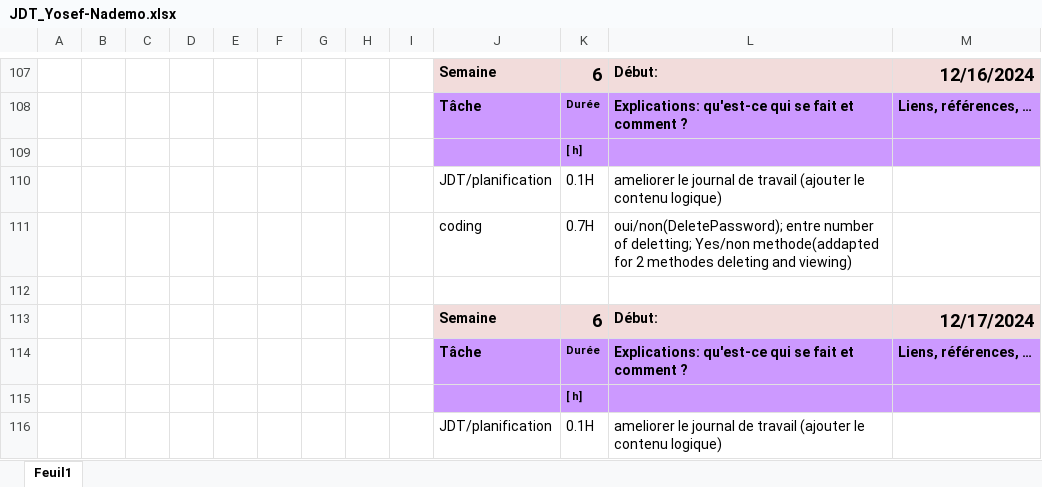
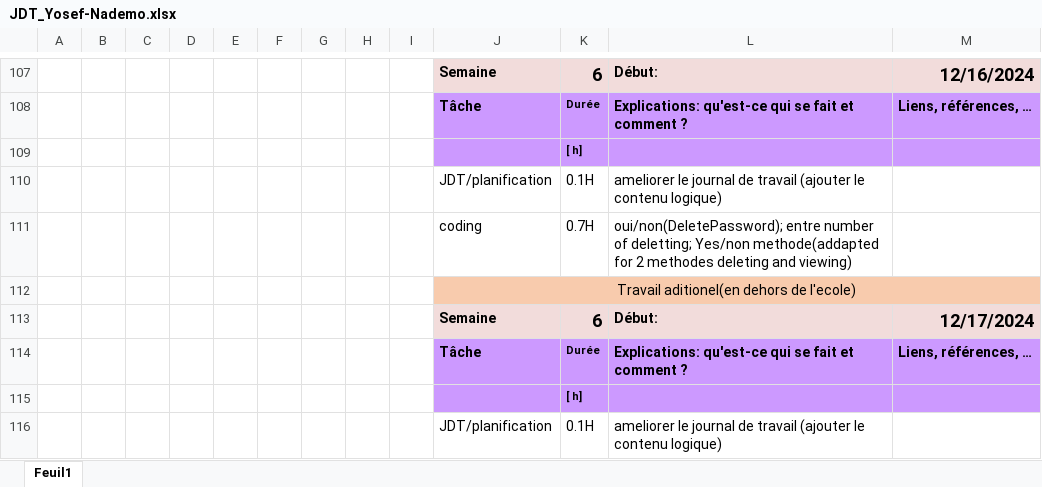
Before and after one commit to Josefnademo/password-manager, an Excel workbook: JDT_Yosef-Nademo.xlsx, sheet Feuil1, drawn as a sheet; only a part is shown, gaps mark what is left out; values as stored, in another font and other column widths than the file's, no borders; the diff covers the shown part only; the diff names each change by its address in the sheet, - before the commit and + after, or states it on an @@ line.

```diff
--- a/JDT_Yosef-Nademo.xlsx (sheet Feuil1)
+++ b/JDT_Yosef-Nademo.xlsx (sheet Feuil1)
-J112: (empty)
+J112: Travail aditionel(en dehors de l'ecole)
-J112:M112 fill: none
+J112:M112 fill: #F8CBAD
+J112:M112 merged
```
Also changed, not shown: 4 added rows, 4 removed rows, 21 edited cells, cell formats and merged cells elsewhere in this sheet, 18 other files.
